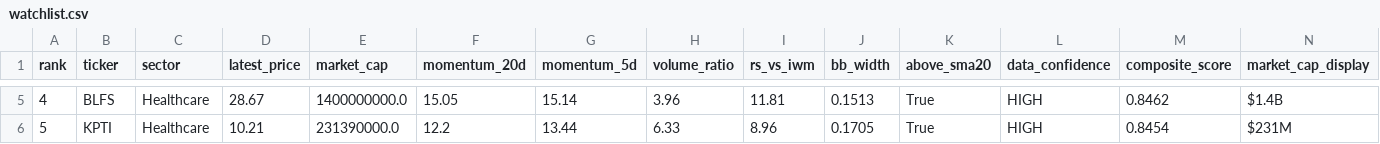
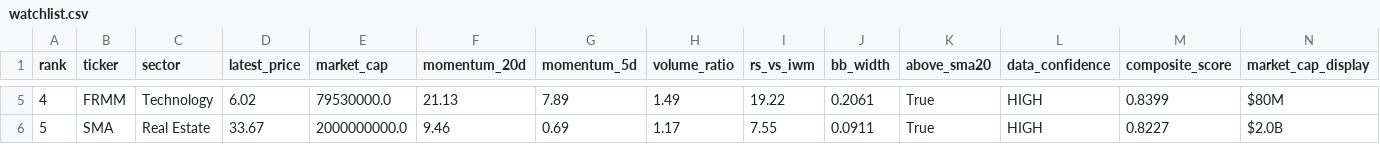
Before and after one commit to ibrovail/learnpython, a CSV file: Micro-Cap-Experiment-Updated/Start Your Own/watchlist.csv, drawn as a sheet; only a part is shown, gaps mark what is left out; the diff covers the shown part only.

```diff
--- a/Micro-Cap-Experiment-Updated/Start Your Own/watchlist.csv
+++ b/Micro-Cap-Experiment-Updated/Start Your Own/watchlist.csv
@@ -5,2 +5,2 @@ rank,ticker,sector,latest_price,market_cap,momentum_20d,momentum_5d,volume_ratio
-4,BLFS,Healthcare,28.67,1400000000.0,15.05,15.14,3.96,11.81,0.1513,True,HIGH,0.8462,$1.4B
-5,KPTI,Healthcare,10.21,231390000.0,12.2,13.44,6.33,8.96,0.1705,True,HIGH,0.8454,$231M
+4,FRMM,Technology,6.02,79530000.0,21.13,7.89,1.49,19.22,0.2061,True,HIGH,0.8399,$80M
+5,SMA,Real Estate,33.67,2000000000.0,9.46,0.69,1.17,7.55,0.0911,True,HIGH,0.8227,$2.0B
```
Also changed, not shown: 142 edited cells elsewhere in this file, Micro-Cap-Experiment-Updated/Start Your Own/chatgpt_portfolio_update.csv, Micro-Cap-Experiment-Updated/Start Your Own/universe_cache.csv, 10 other files.
